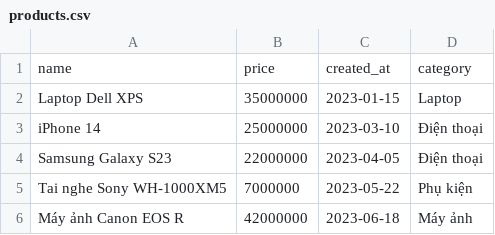
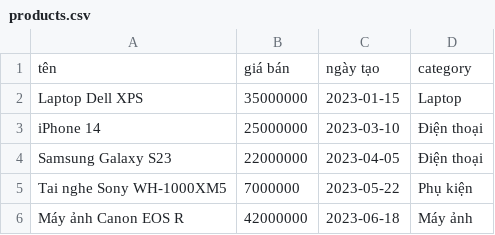
Before and after one commit to diepan-mindx/CSA17, a CSV file: B3/products.csv, drawn as a sheet; removed rows and columns are numbered as before the commit, all else as after; the diff names each change by its address in the sheet, - before the commit and + after, or states it on an @@ line.

```diff
--- a/B3/products.csv
+++ b/B3/products.csv
-row 1: name | price | created_at | category
+row 1: tên | giá bán | ngày tạo | category
```
Also changed, not shown: 5 other files.
